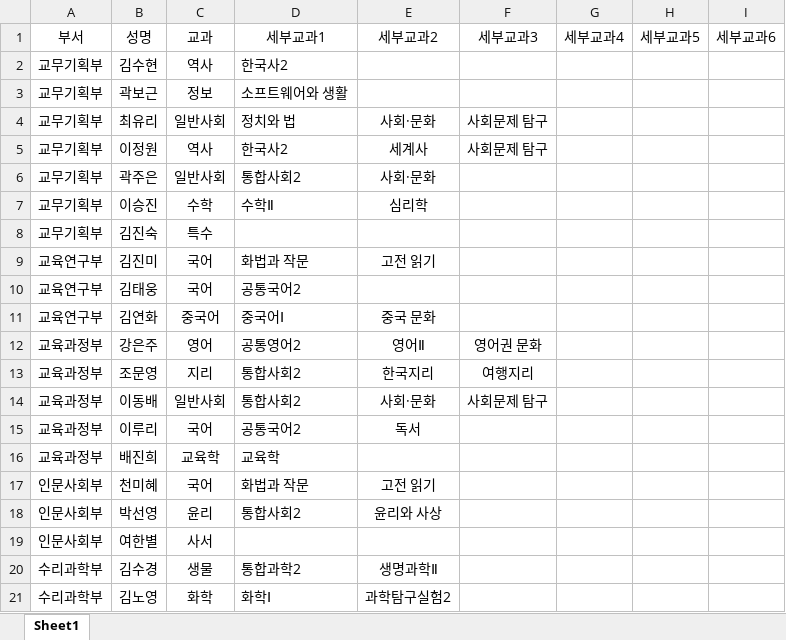
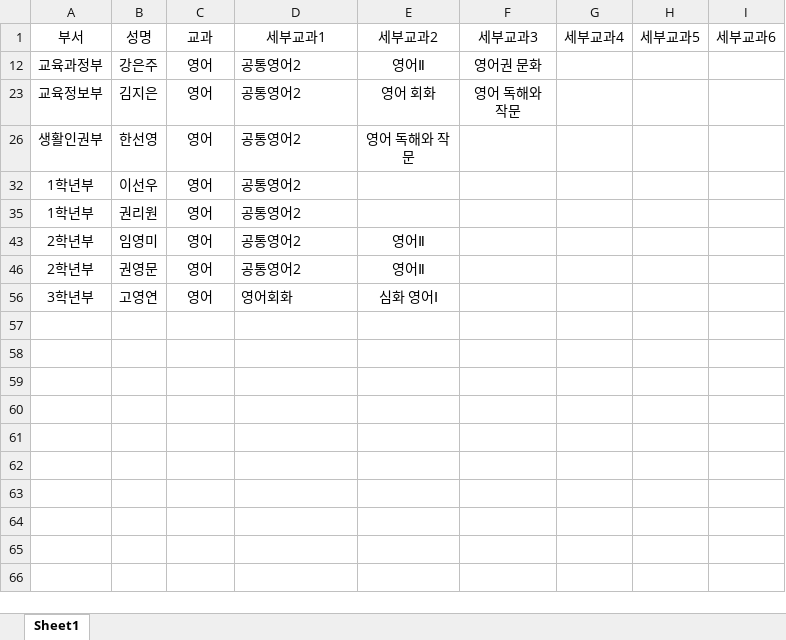
Before and after one commit to doraemong8232/test2, an Excel workbook: 과목 및 담당교사.xlsx, sheet Sheet1, drawn as a sheet; only a part is shown; the shorter side is filled out with more unchanged rows; values as stored, in another font and other column widths than the file's, no borders; table styles not drawn; the diff covers the shown part only; the diff names each change by its address in the sheet, - before the commit and + after, or states it on an @@ line.

```diff
--- a/과목 및 담당교사.xlsx (sheet Sheet1)
+++ b/과목 및 담당교사.xlsx (sheet Sheet1)
@@ row 2 hidden: 교무기획부 | 김수현 | 역사 | 한국사2 @@
@@ row 3 hidden: 교무기획부 | 곽보근 | 정보 | 소프트웨어와 생활 @@
@@ row 4 hidden: 교무기획부 | 최유리 | 일반사회 | 정치와 법 | 사회·문화 | 사회문제 탐구 @@
@@ row 5 hidden: 교무기획부 | 이정원 | 역사 | 한국사2 | 세계사 | 사회문제 탐구 @@
@@ row 6 hidden: 교무기획부 | 곽주은 | 일반사회 | 통합사회2 | 사회·문화 @@
@@ row 7 hidden: 교무기획부 | 이승진 | 수학 | 수학Ⅱ | 심리학 @@
@@ row 8 hidden: 교무기획부 | 김진숙 | 특수 @@
@@ row 9 hidden: 교육연구부 | 김진미 | 국어 | 화법과 작문 | 고전 읽기 @@
@@ row 10 hidden: 교육연구부 | 김태웅 | 국어 | 공통국어2 @@
@@ row 11 hidden: 교육연구부 | 김연화 | 중국어 | 중국어Ⅰ | 중국 문화 @@
@@ row 13 hidden: 교육과정부 | 조문영 | 지리 | 통합사회2 | 한국지리 | 여행지리 @@
@@ row 14 hidden: 교육과정부 | 이동배 | 일반사회 | 통합사회2 | 사회·문화 | 사회문제 탐구 @@
@@ row 15 hidden: 교육과정부 | 이루리 | 국어 | 공통국어2 | 독서 @@
@@ row 16 hidden: 교육과정부 | 배진희 | 교육학 | 교육학 @@
@@ row 17 hidden: 인문사회부 | 천미혜 | 국어 | 화법과 작문 | 고전 읽기 @@
@@ row 18 hidden: 인문사회부 | 박선영 | 윤리 | 통합사회2 | 윤리와 사상 @@
@@ row 19 hidden: 인문사회부 | 여한별 | 사서 @@
@@ row 20 hidden: 수리과학부 | 김수경 | 생물 | 통합과학2 | 생명과학Ⅱ @@
@@ row 21 hidden: 수리과학부 | 김노영 | 화학 | 화학Ⅰ | 과학탐구실험2 @@
```
Also changed, not shown: 38 hidden or unhidden rows elsewhere in this sheet, 5 other files.
